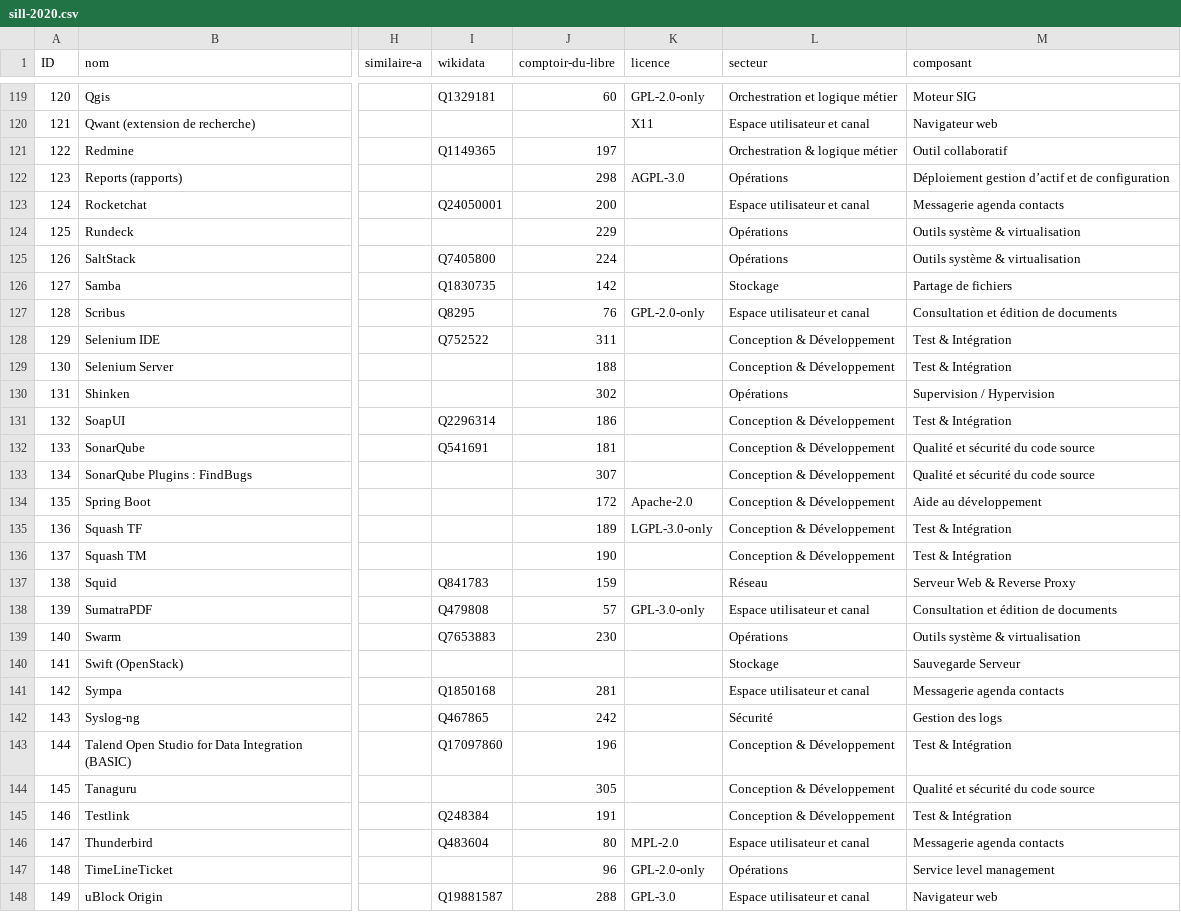
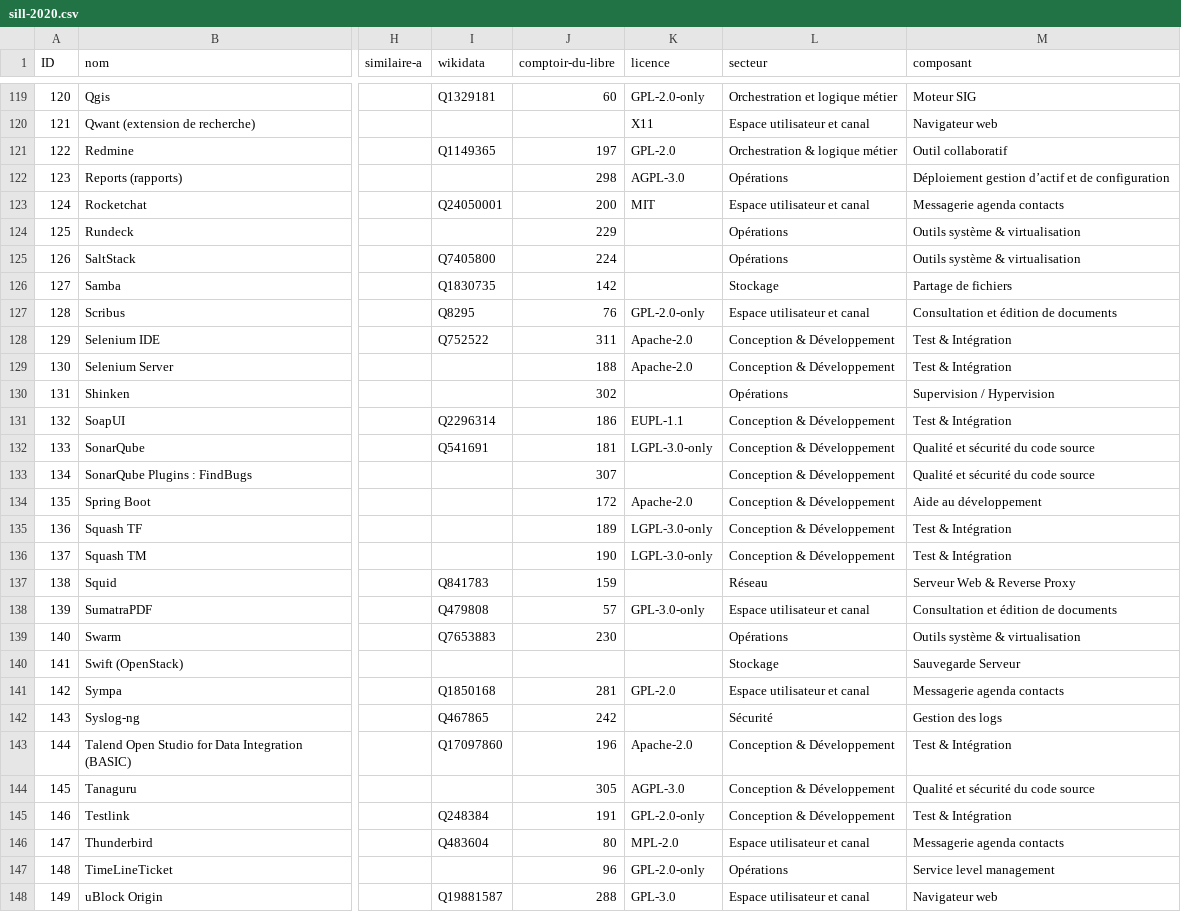
Before and after one commit to dzc34/sill, a CSV file: 2020/sill-2020.csv, drawn as a sheet; only a part is shown, gaps mark what is left out; the diff covers the shown part only; the diff names each change by its address in the sheet, - before the commit and + after, or states it on an @@ line.

Commit message:
Ajout de nouvelles licences
Merci à Didier Feret pour ces précisions.

```diff
--- a/2020/sill-2020.csv
+++ b/2020/sill-2020.csv
-K121 (licence): (empty)
+K121 (licence): GPL-2.0
-K123 (licence): (empty)
+K123 (licence): MIT
-K128:K129 (licence): (empty)
+K128:K129 (licence): Apache-2.0
-K131 (licence): (empty)
+K131 (licence): EUPL-1.1
-K132 (licence): (empty)
+K132 (licence): LGPL-3.0-only
-K136 (licence): (empty)
+K136 (licence): LGPL-3.0-only
-K141 (licence): (empty)
+K141 (licence): GPL-2.0
-K143 (licence): (empty)
+K143 (licence): Apache-2.0
-K144 (licence): (empty)
+K144 (licence): AGPL-3.0
-K145 (licence): (empty)
+K145 (licence): GPL-2.0-only
```
Also changed, not shown: 19 edited cells elsewhere in this file.
